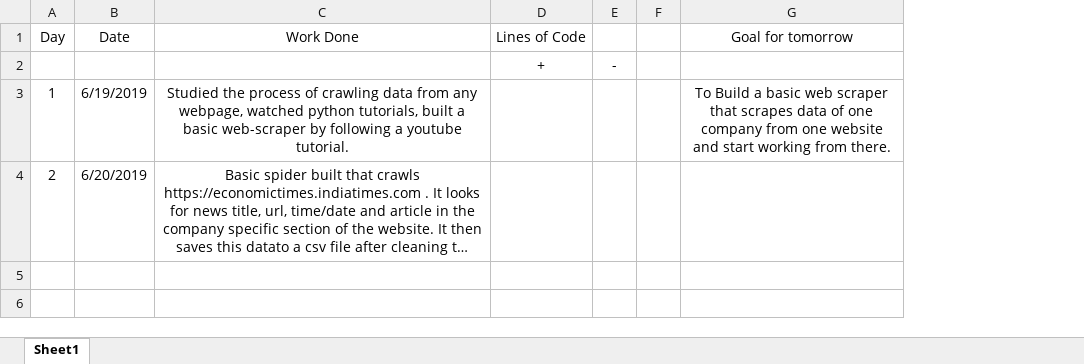
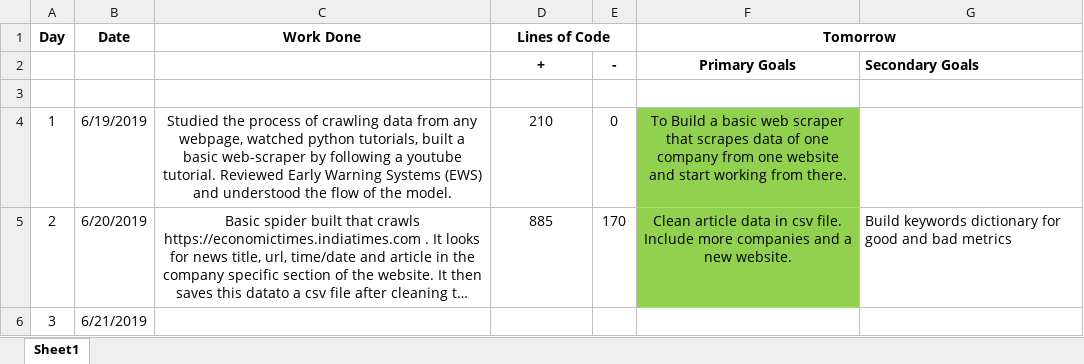
Before and after one commit to atulyakumar97/news-sentiment-analysis, an Excel workbook: worklog.xlsx, sheet Sheet1, drawn as a sheet; long unchanged cells end in …; values as stored, in another font and other column widths than the file's, no borders; removed rows and columns are numbered as before the commit, all else as after; the diff names each change by its address in the sheet, - before the commit and + after, or states it on an @@ line.

```diff
--- a/worklog.xlsx (sheet Sheet1)
+++ b/worklog.xlsx (sheet Sheet1)
-column F, empty
+column G, row 2: Secondary Goals; row 5: Build keywords dictionary for good and bad metrics
-A1:D1 bold: off
+A1:D1 bold: on
+D1:E1 merged
-F1: Goal for tomorrow
+F1: Tomorrow
-F1 bold: off
+F1 bold: on
+F1:G1 merged
-D2:E2 bold: off
+D2:E2 bold: on
-F2 (Tomorrow): (empty)
+F2 (Tomorrow): Primary Goals
+row 3: (empty)
-C4 (Work Done): …youtube tutorial.
+C4 (Work Done): …youtube tutorial. Reviewed Early Warning Systems (EWS) and understood the flow of the model.
-D4 (Lines of Code): (empty)
+D4 (Lines of Code): 210
-E4: (empty)
+E4: 0
-F4:F5 fill: none
+F4:F5 fill: #92D050
-D5 (Lines of Code): (empty)
+D5 (Lines of Code): 885
-E5: (empty)
+E5: 170
-F5 (Tomorrow): (empty)
+F5 (Tomorrow): Clean article data in csv file. Include more companies and a new website.
+row 6: 3 | 6/21/2019
```
Also changed, not shown: 14 other files.
